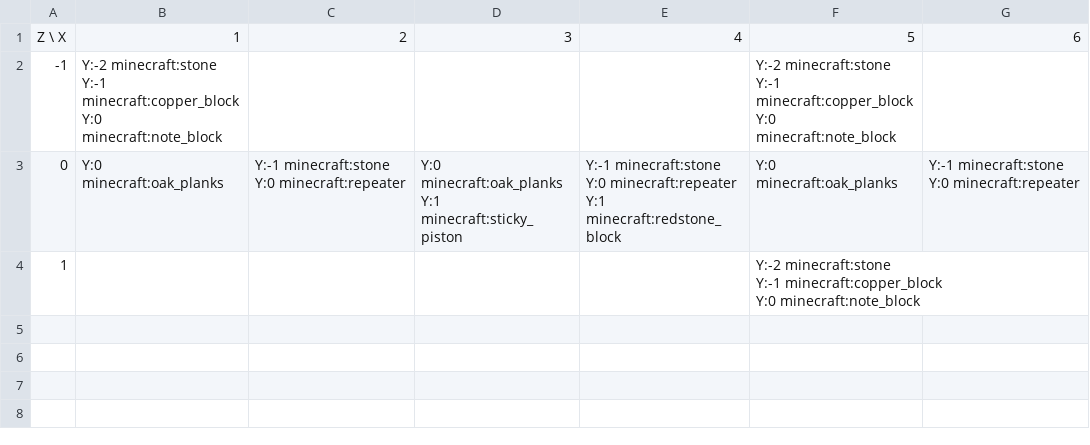
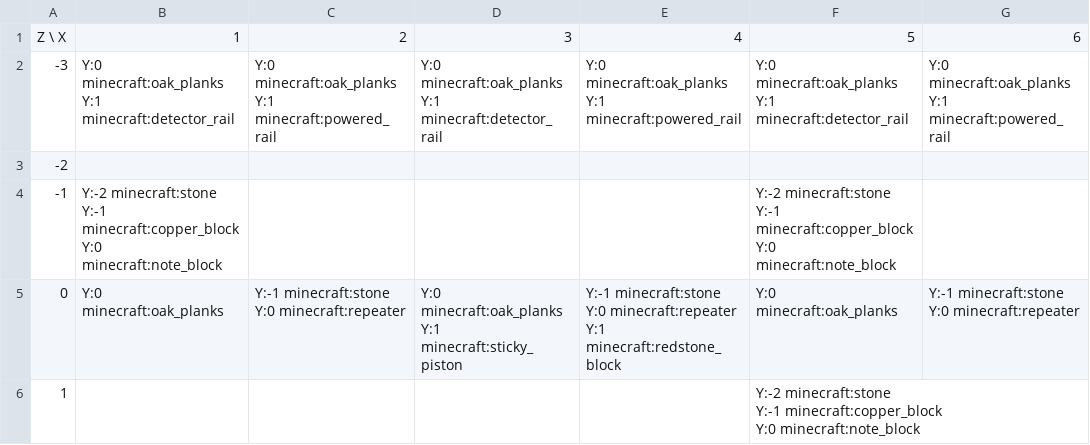
Before and after one commit to lptss-art/Minecraft-NBS-NBT-Converter, a CSV file: output/debug_images/test_layout1_track_grid.csv, drawn as a sheet.

```diff
--- a/output/debug_images/test_layout1_track_grid.csv
+++ b/output/debug_images/test_layout1_track_grid.csv
@@ -1,2 +1,10 @@
 Z \ X,1,2,3,4,5,6
+-3,"Y:0 minecraft:oak_planks
+Y:1 minecraft:detector_rail","Y:0 minecraft:oak_planks
+Y:1 minecraft:powered_rail","Y:0 minecraft:oak_planks
+Y:1 minecraft:detector_rail","Y:0 minecraft:oak_planks
+Y:1 minecraft:powered_rail","Y:0 minecraft:oak_planks
+Y:1 minecraft:detector_rail","Y:0 minecraft:oak_planks
+Y:1 minecraft:powered_rail"
+-2,,,,,,
 -1,"Y:-2 minecraft:stone
```
Also changed, not shown: 5 other files.
